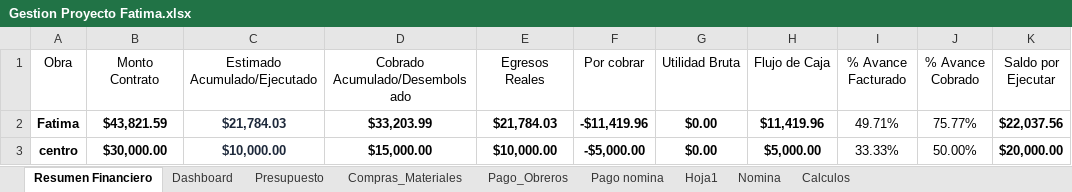
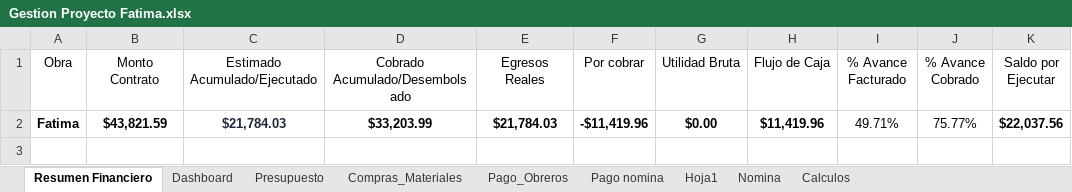
Before and after one commit to Alexander71133/dashboard-obras, an Excel workbook: Datos/Gestion Proyecto Fatima.xlsx, sheet Resumen Financiero, drawn as a sheet; values as stored, in another font and other column widths than the file's, no borders; the diff names each change by its address in the sheet, - before the commit and + after, or states it on an @@ line.

Commit message:
Actualizacion de datos financieros en Excel

```diff
--- a/Datos/Gestion Proyecto Fatima.xlsx (sheet Resumen Financiero)
+++ b/Datos/Gestion Proyecto Fatima.xlsx (sheet Resumen Financiero)
-row 3: centro | $30,000.00 | $10,000.00 | $15,000.00 | $10,000.00 | -$5,000.00 | $0.00 | $5,000.00 | 33.33% | 50.00% | $20,000.00
```
